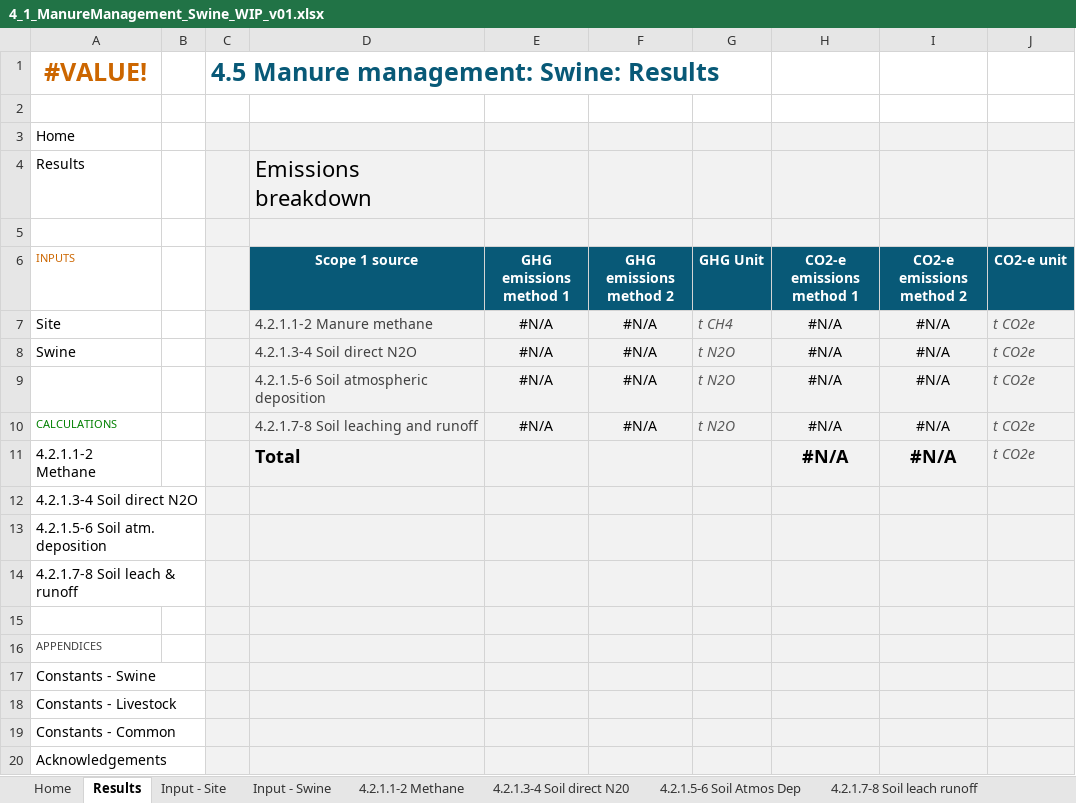
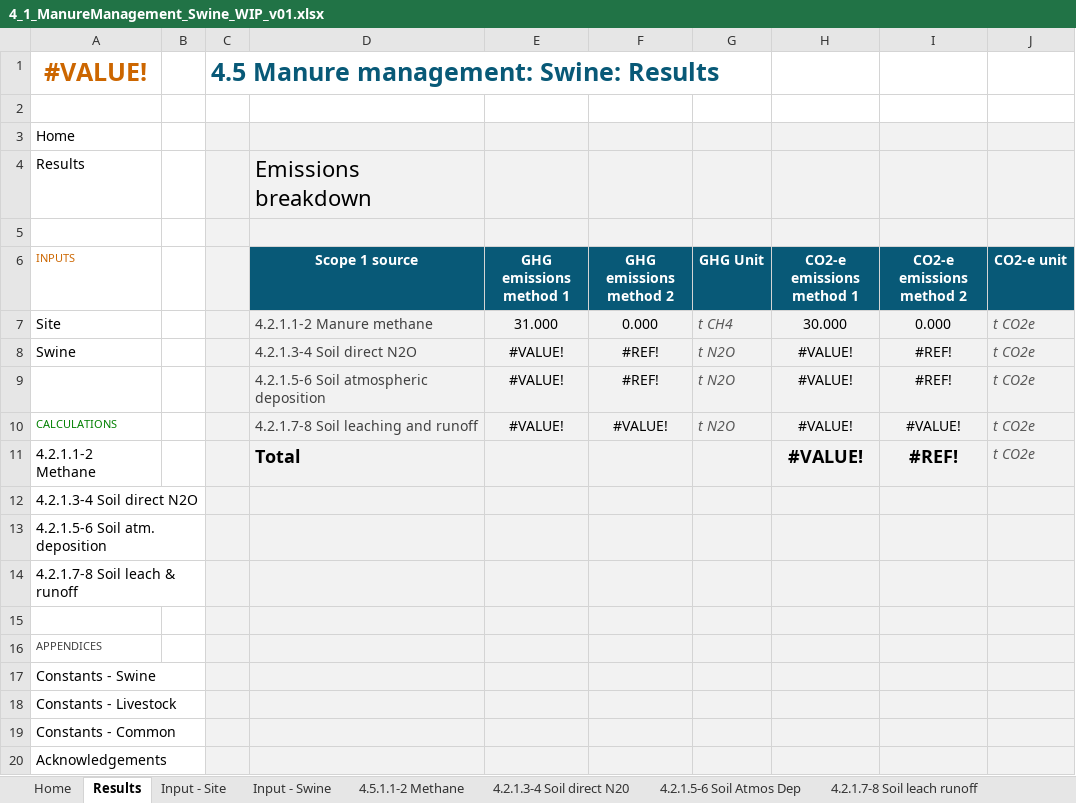
Before and after one commit to mrpaulkotz/GAF-VEERG-Functions, an Excel workbook: Excel/4_1_ManureManagement_Swine_WIP_v01.xlsx, sheet Results, drawn as a sheet; values as stored, in another font and other column widths than the file's, no borders; charts and pictures not drawn; removed rows and columns are numbered as before the commit, all else as after; the diff names each change by its address in the sheet, - before the commit and + after, or states it on an @@ line.

```diff
--- a/Excel/4_1_ManureManagement_Swine_WIP_v01.xlsx (sheet Results)
+++ b/Excel/4_1_ManureManagement_Swine_WIP_v01.xlsx (sheet Results)
-sheet tab: 4.2.1.1-2 Methane
+sheet tab: 4.5.1.1-2 Methane
-E7 (GHG emissions method 1): #N/A
+E7 (GHG emissions method 1): 31.000
-F7 (GHG emissions method 2): #N/A
+F7 (GHG emissions method 2): 0.000
-H7 (CO2-e emissions method 1): #N/A
+H7 (CO2-e emissions method 1): 30.000
-I7 (CO2-e emissions method 2): #N/A
+I7 (CO2-e emissions method 2): 0.000
-E8 (GHG emissions method 1): #N/A
+E8 (GHG emissions method 1): #VALUE!
-F8 (GHG emissions method 2): #N/A
+F8 (GHG emissions method 2): #REF!
-H8 (CO2-e emissions method 1): #N/A
+H8 (CO2-e emissions method 1): #VALUE!
-I8 (CO2-e emissions method 2): #N/A
+I8 (CO2-e emissions method 2): #REF!
-row 9:  |  |  | 4.2.1.5-6 Soil atmospheric deposition | #N/A | #N/A | t N2O | #N/A | #N/A | t CO2e
+row 9:  |  |  | 4.2.1.5-6 Soil atmospheric deposition | #VALUE! | #REF! | t N2O | #VALUE! | #REF! | t CO2e
-E10 (GHG emissions method 1): #N/A
+E10 (GHG emissions method 1): #VALUE!
-F10 (GHG emissions method 2): #N/A
+F10 (GHG emissions method 2): #VALUE!
-H10:H11 (CO2-e emissions method 1): #N/A
+H10:H11 (CO2-e emissions method 1): #VALUE!
-I10 (CO2-e emissions method 2): #N/A
+I10 (CO2-e emissions method 2): #VALUE!
-I11 (CO2-e emissions method 2): #N/A
+I11 (CO2-e emissions method 2): #REF!
```
Also changed, not shown: sheet 4.2.1.3-4 Soil direct N20, sheet Constants - Swine, sheet 4.5.1.1-2 Methane, sheet Input - Swine, sheet 4.2.1.7-8 Soil leach runoff, sheet 4.2.1.5-6 Soil Atmos Dep, other sheet tabs, formulas that keep their value, charts or pictures, Excel/4_1_ManureManagement_BeefPasture_WIP_v02.xlsx, Excel/4_1_ManureManagement_Dairy_WIP_v04.xlsx, 23 other files.
